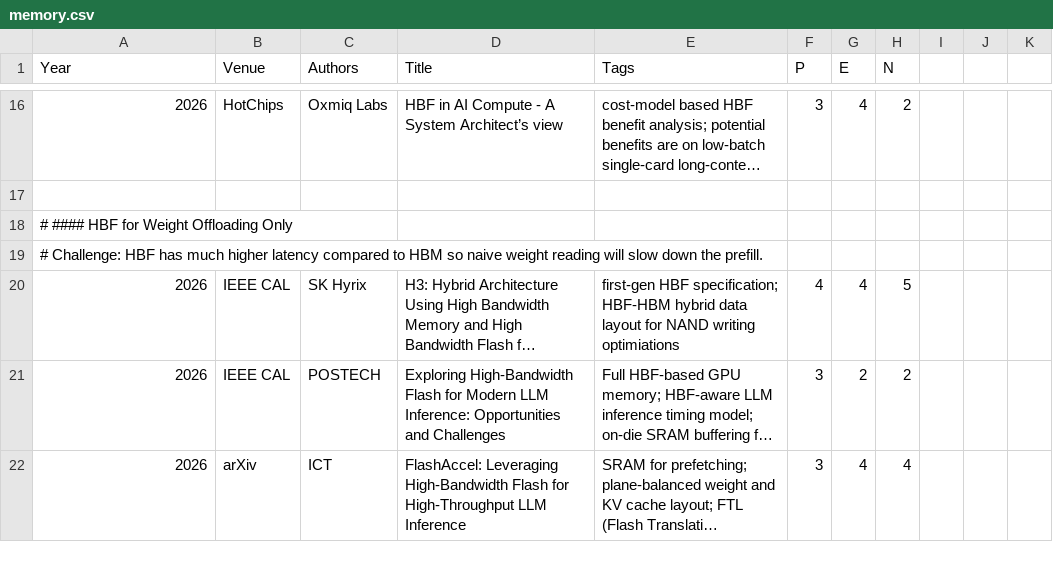
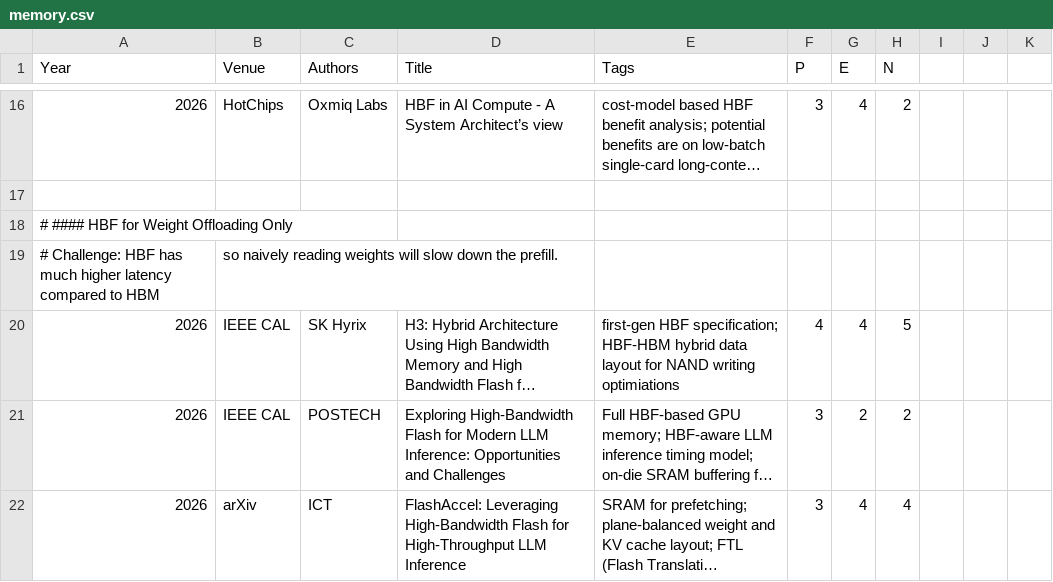
Before and after one commit to pku-lemonade/review, a CSV file: docs/data/hardware/memory.csv, drawn as a sheet; only a part is shown, gaps mark what is left out; long unchanged cells end in …; removed rows and columns are numbered as before the commit, all else as after; the diff names each change by its address in the sheet, - before the commit and + after, or states it on an @@ line.

```diff
--- a/docs/data/hardware/memory.csv
+++ b/docs/data/hardware/memory.csv
-row 19: # Challenge: HBF has much higher latency compared to HBM so naive weight reading will slow down the prefill.
+row 19: # Challenge: HBF has much higher latency compared to HBM | so naively reading weights will slow down the prefill.
```
